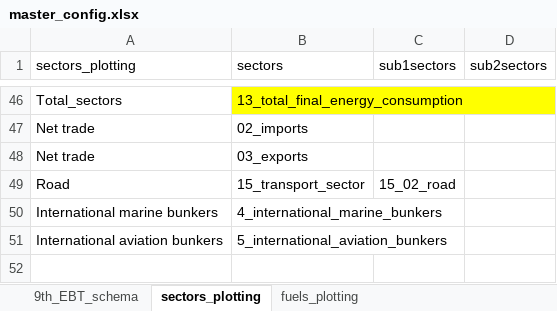
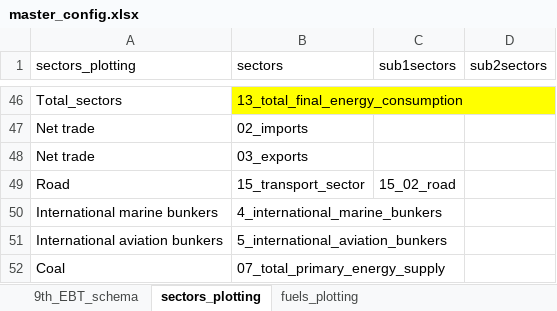
Before and after one commit to asia-pacific-energy-research-centre/9th_edition_visualisation, an Excel workbook: config/master_config.xlsx, sheet sectors_plotting, drawn as a sheet; only a part is shown, gaps mark what is left out; values as stored, in another font and other column widths than the file's, no borders; charts and pictures not drawn; the diff names each change by its address in the sheet, - before the commit and + after, or states it on an @@ line.

```diff
--- a/config/master_config.xlsx (sheet sectors_plotting)
+++ b/config/master_config.xlsx (sheet sectors_plotting)
+row 52: Coal | 07_total_primary_energy_supply
```
Also changed, not shown: sheet table_id_to_chart, sheet plotting_specifications.
